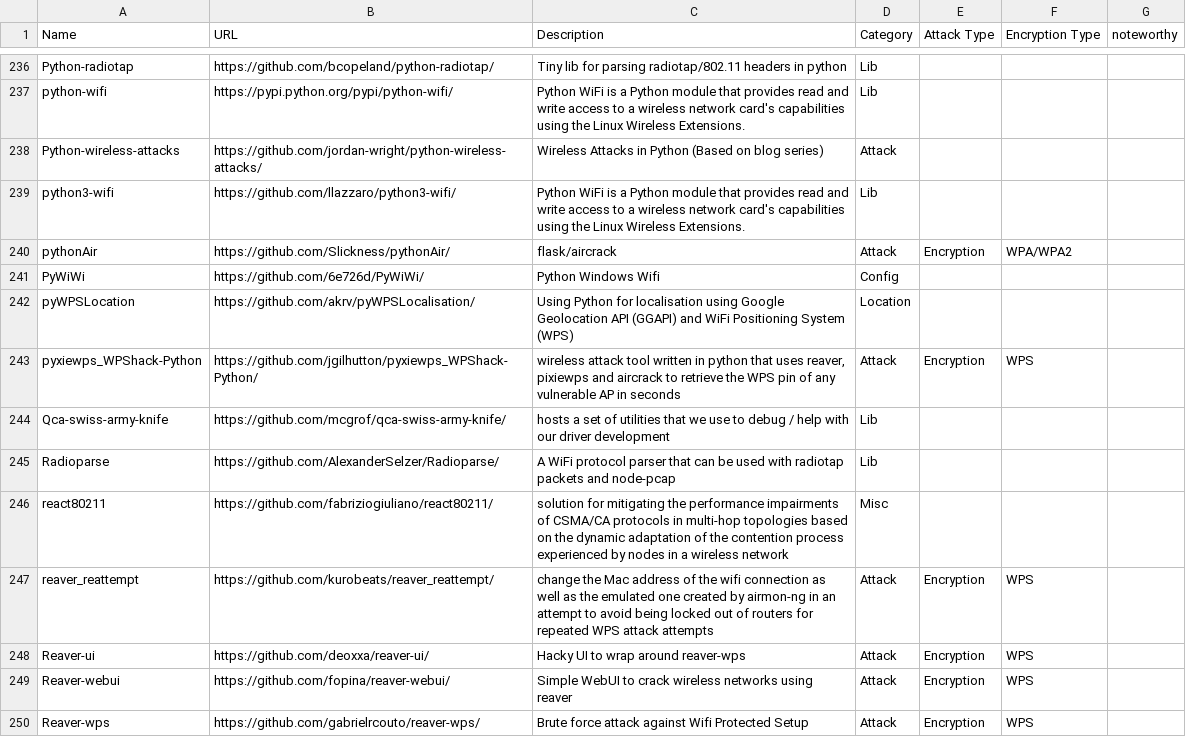
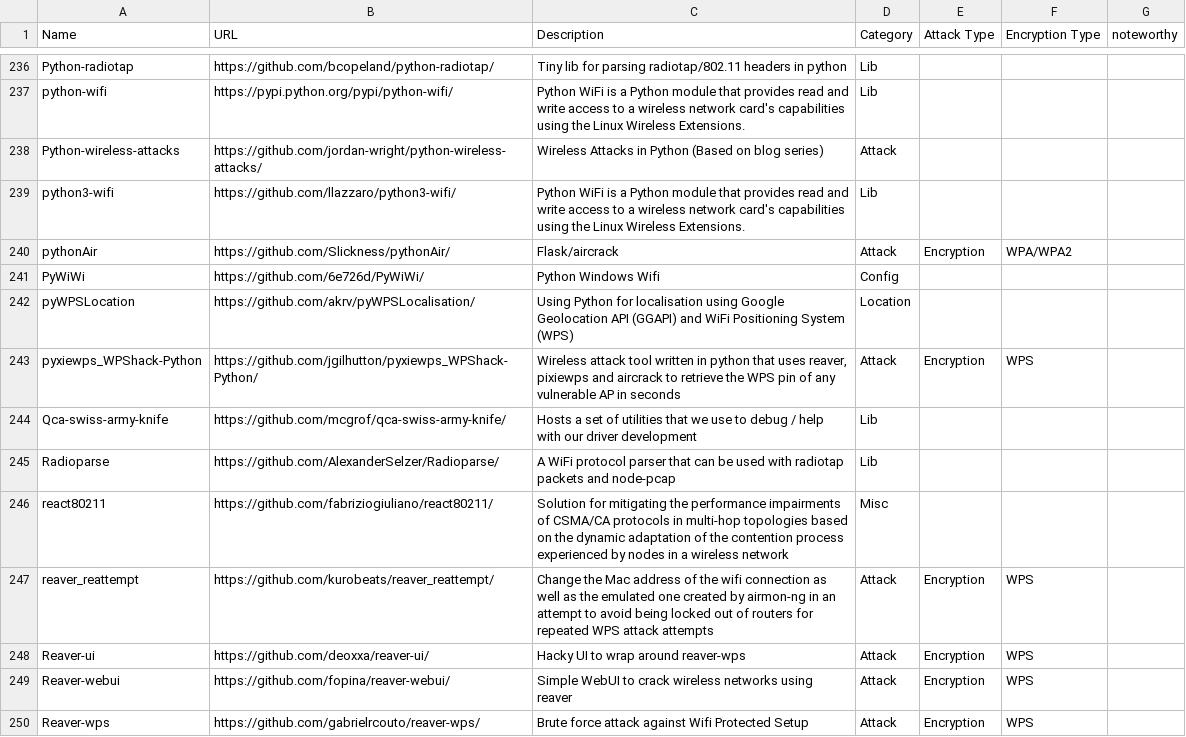
Before and after one commit to weldersnation3827/wifi-arsenal, a CSV file: wifi-arsenal.csv, drawn as a sheet; only a part is shown, gaps mark what is left out; the diff covers the shown part only.

Commit message:
Start every description with upper case

```diff
--- a/wifi-arsenal.csv
+++ b/wifi-arsenal.csv
@@ -239,10 +239,10 @@ Python-wireless-attacks;https://github.com/jordan-wright/python-wireless-attacks
 python3-wifi;https://github.com/llazzaro/python3-wifi/;Python WiFi is a Python module that provides read and write access to a wireless network card's capabilities using the Linux Wireless Extensions.;Lib;;;
-pythonAir;https://github.com/Slickness/pythonAir/;flask/aircrack;Attack;Encryption;WPA/WPA2;
+pythonAir;https://github.com/Slickness/pythonAir/;Flask/aircrack;Attack;Encryption;WPA/WPA2;
 PyWiWi;https://github.com/6e726d/PyWiWi/;Python Windows Wifi;Config;;;
 pyWPSLocation;https://github.com/akrv/pyWPSLocalisation/;Using Python for localisation using Google Geolocation API (GGAPI) and WiFi Positioning System (WPS);Location;;;
-pyxiewps_WPShack-Python;https://github.com/jgilhutton/pyxiewps_WPShack-Python/;wireless attack tool written in python that uses reaver, pixiewps and aircrack to retrieve the WPS pin of any vulnerable AP in seconds;Attack;Encryption;WPS;
-Qca-swiss-army-knife;https://github.com/mcgrof/qca-swiss-army-knife/;hosts a set of utilities that we use to debug / help with our driver development;Lib;;;
+pyxiewps_WPShack-Python;https://github.com/jgilhutton/pyxiewps_WPShack-Python/;Wireless attack tool written in python that uses reaver, pixiewps and aircrack to retrieve the WPS pin of any vulnerable AP in seconds;Attack;Encryption;WPS;
+Qca-swiss-army-knife;https://github.com/mcgrof/qca-swiss-army-knife/;Hosts a set of utilities that we use to debug / help with our driver development;Lib;;;
 Radioparse;https://github.com/AlexanderSelzer/Radioparse/;A WiFi protocol parser that can be used with radiotap packets and node-pcap;Lib;;;
-react80211;https://github.com/fabriziogiuliano/react80211/;solution for mitigating the performance impairments of CSMA/CA protocols in multi-hop topologies based on the dynamic adaptation of the contention process experienced by nodes in a wireless network;Misc;;;
-reaver_reattempt;https://github.com/kurobeats/reaver_reattempt/;change the Mac address of the wifi connection as well as the emulated one created by airmon-ng in an attempt to avoid being locked out of routers for repeated WPS attack attempts;Attack;Encryption;WPS;
+react80211;https://github.com/fabriziogiuliano/react80211/;Solution for mitigating the performance impairments of CSMA/CA protocols in multi-hop topologies based on the dynamic adaptation of the contention process experienced by nodes in a wireless network;Misc;;;
+reaver_reattempt;https://github.com/kurobeats/reaver_reattempt/;Change the Mac address of the wifi connection as well as the emulated one created by airmon-ng in an attempt to avoid being locked out of routers for repeated WPS attack attempts;Attack;Encryption;WPS;
 Reaver-ui;https://github.com/deoxxa/reaver-ui/;Hacky UI to wrap around reaver-wps ;Attack;Encryption;WPS;
```
Also changed, not shown: 91 edited cells elsewhere in this file.
